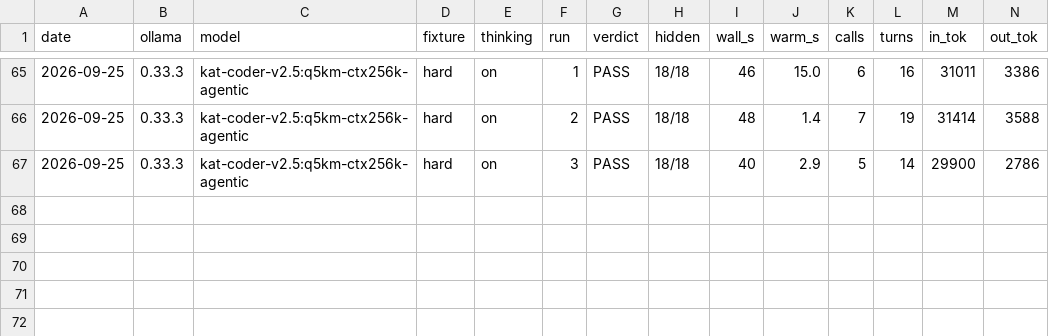
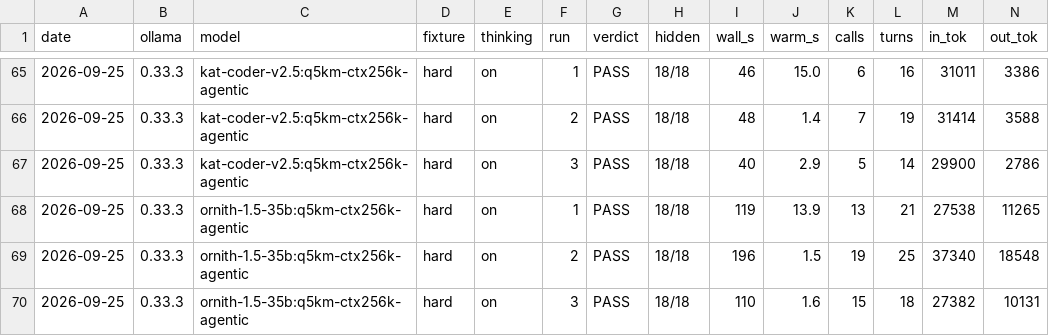
Before and after one commit to marcelpetrick/codingWithGPT, a TSV file: ollamaClaudeCode_v4_tielCoder/results/cc-session.tsv, drawn as a sheet; only a part is shown, gaps mark what is left out; rows hold the shown columns only; the diff names each change by its address in the sheet, - before the commit and + after, or states it on an @@ line.

```diff
--- a/ollamaClaudeCode_v4_tielCoder/results/cc-session.tsv
+++ b/ollamaClaudeCode_v4_tielCoder/results/cc-session.tsv
+row 68: 2026-09-25 | 0.33.3 | ornith-1.5-35b:q5km-ctx256k-agentic | hard | on | 1 | PASS | 18/18 | 119 | 13.9 | 13 | 21 | 27538 | 11265
+row 69: 2026-09-25 | 0.33.3 | ornith-1.5-35b:q5km-ctx256k-agentic | hard | on | 2 | PASS | 18/18 | 196 | 1.5 | 19 | 25 | 37340 | 18548
+row 70: 2026-09-25 | 0.33.3 | ornith-1.5-35b:q5km-ctx256k-agentic | hard | on | 3 | PASS | 18/18 | 110 | 1.6 | 15 | 18 | 27382 | 10131
```
Also changed, not shown: ollamaClaudeCode_v4_tielCoder/results/candidates-2026-09-21.tsv, ollamaClaudeCode_v4_tielCoder/results/tokrate.tsv, 2 other files.
